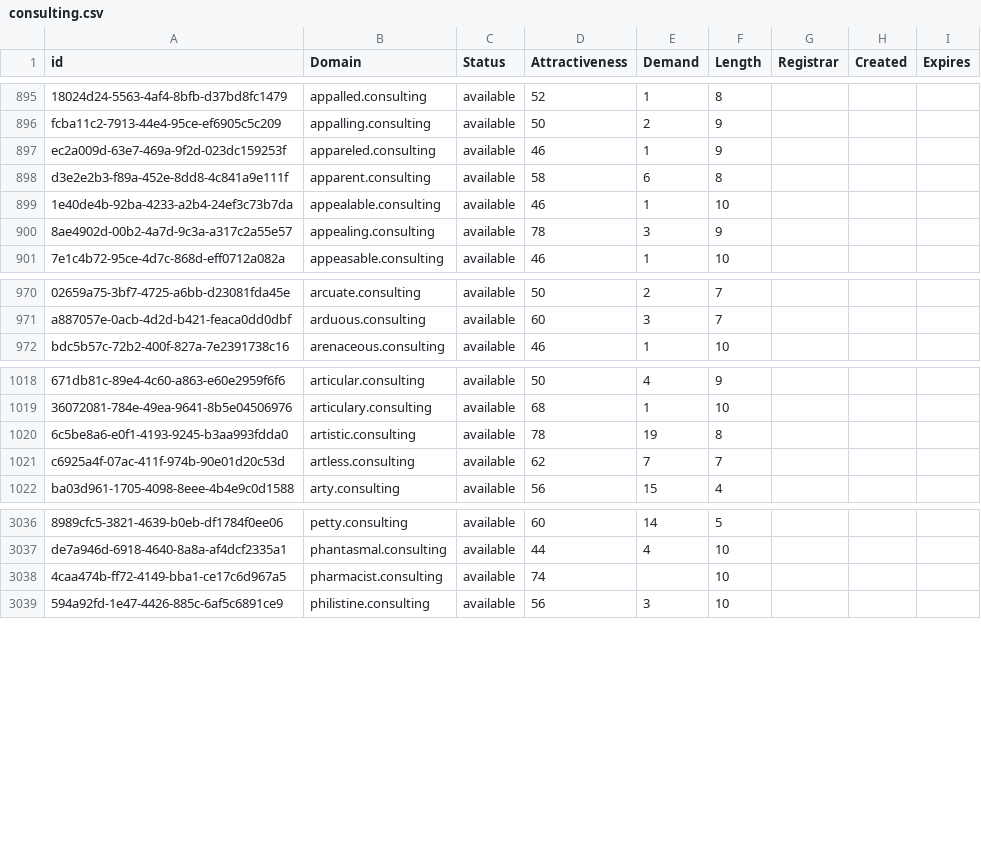
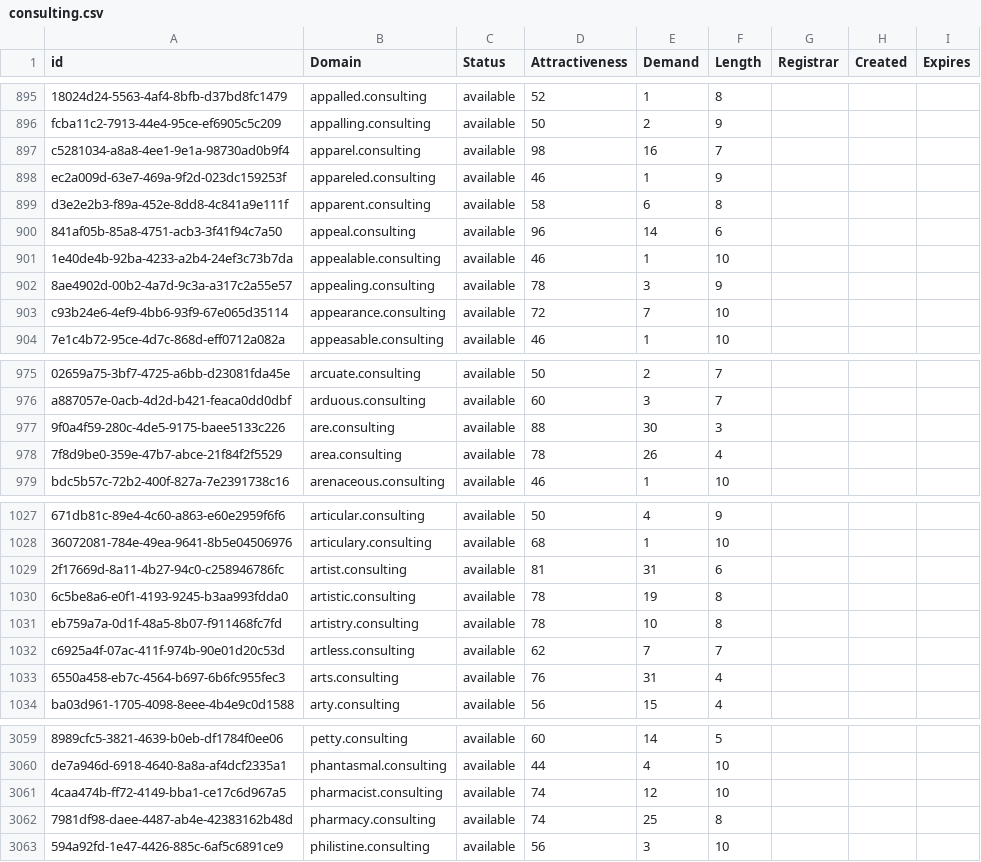
Before and after one commit to UniqueDomains/consulting-oneword-domains, a CSV file: consulting.csv, drawn as a sheet; only a part is shown, gaps mark what is left out; addresses are those after the commit; the diff covers the shown part only; the diff names each change by its address in the sheet, - before the commit and + after, or states it on an @@ line.

Commit message:
Domains update

```diff
--- a/consulting.csv
+++ b/consulting.csv
+row 897: c5281034-a8a8-4ee1-9e1a-98730ad0b9f4 | apparel.consulting | available | 98 | 16 | 7
+row 900: 841af05b-85a8-4751-acb3-3f41f94c7a50 | appeal.consulting | available | 96 | 14 | 6
+row 903: c93b24e6-4ef9-4bb6-93f9-67e065d35114 | appearance.consulting | available | 72 | 7 | 10
+row 977: 9f0a4f59-280c-4de5-9175-baee5133c226 | are.consulting | available | 88 | 30 | 3
+row 978: 7f8d9be0-359e-47b7-abce-21f84f2f5529 | area.consulting | available | 78 | 26 | 4
+row 1029: 2f17669d-8a11-4b27-94c0-c258946786fc | artist.consulting | available | 81 | 31 | 6
+row 1031: eb759a7a-0d1f-48a5-8b07-f911468fc7fd | artistry.consulting | available | 78 | 10 | 8
+row 1033: 6550a458-eb7c-4564-b697-6b6fc955fec3 | arts.consulting | available | 76 | 31 | 4
-E3061 (Demand): (empty)
+E3061 (Demand): 12
+row 3062: 7981df98-daee-4487-ab4e-42383162b48d | pharmacy.consulting | available | 74 | 25 | 8
```
Also changed, not shown: 19 added rows and 5 edited cells elsewhere in this file, 2 other files.
